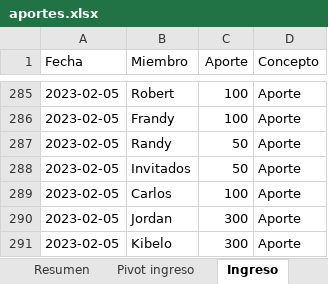
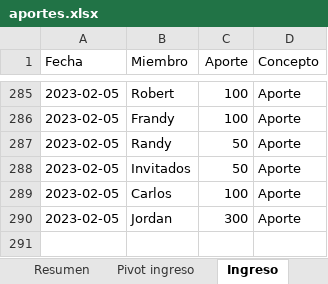
Before and after one commit to Johan-rosa/goat_website, an Excel workbook: data/aportes.xlsx, sheet Ingreso, drawn as a sheet; only a part is shown, gaps mark what is left out; values as stored, in another font and other column widths than the file's, no borders; conditional formats not drawn; the diff names each change by its address in the sheet, - before the commit and + after, or states it on an @@ line.

```diff
--- a/data/aportes.xlsx (sheet Ingreso)
+++ b/data/aportes.xlsx (sheet Ingreso)
-row 291: 2023-02-05 | Kibelo | 300 | Aporte
```
Also changed, not shown: 4 other files.
